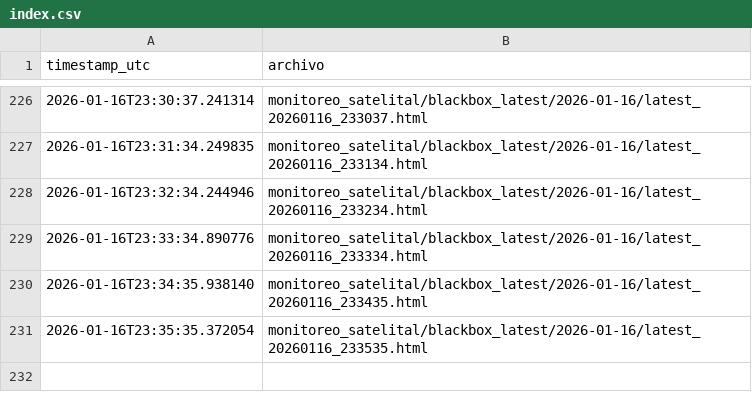
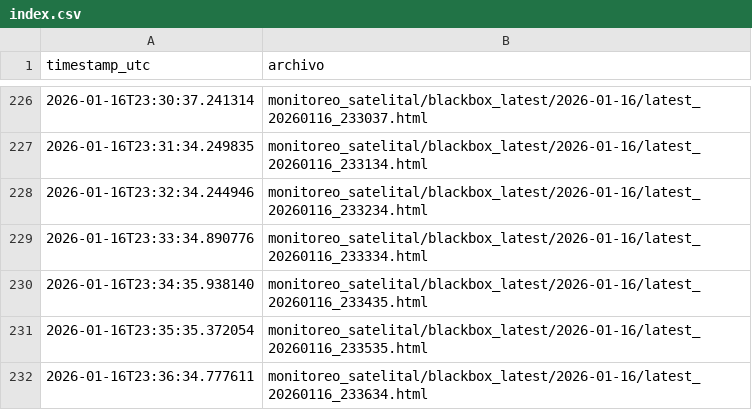
Before and after one commit to limitlessnico/Mirova-v1, a CSV file: monitoreo_satelital/blackbox_latest/index.csv, drawn as a sheet; only a part is shown, gaps mark what is left out.

```diff
--- a/monitoreo_satelital/blackbox_latest/index.csv
+++ b/monitoreo_satelital/blackbox_latest/index.csv
@@ -231 +231,2 @@ timestamp_utc,archivo
 2026-01-16T23:35:35.372054,monitoreo_satelital/blackbox_latest/2026-01-16/latest_20260116_233535.html
+2026-01-16T23:36:34.777611,monitoreo_satelital/blackbox_latest/2026-01-16/latest_20260116_233634.html
```
Also changed, not shown: monitoreo_satelital/registro_vrp_consolidado.csv, 3 other files.
